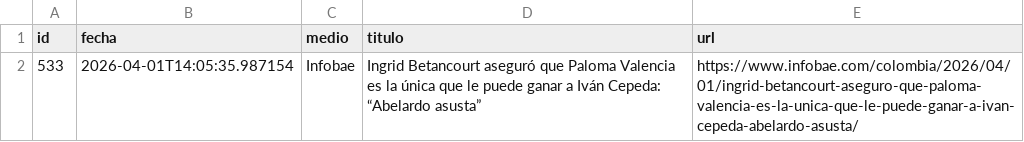
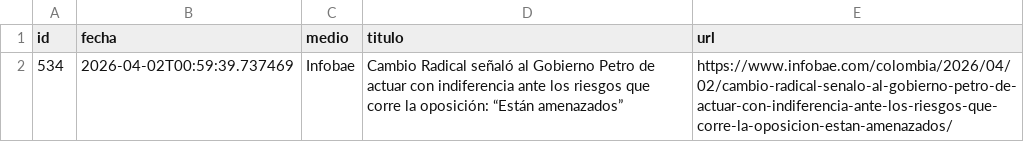
Before and after one commit to ElvisChatzky/BusProyect, a CSV file: data/hoy.csv, drawn as a sheet.

```diff
--- a/data/hoy.csv
+++ b/data/hoy.csv
@@ -1,2 +1,2 @@
 id,fecha,medio,titulo,url
-533,2026-04-01T14:05:35.987154,Infobae,Ingrid Betancourt aseguró que Paloma Valencia es la única que le puede ganar a Iván Cepeda: “Abelardo asusta”,https://www.infobae.com/colombia/2026/04/01/ingrid-betancourt-aseguro-que-paloma-valencia-es-la-unica-que-le-puede-ganar-a-ivan-cepeda-abelardo-asusta/
+534,2026-04-02T00:59:39.737469,Infobae,Cambio Radical señaló al Gobierno Petro de actuar con indiferencia ante los riesgos que corre la oposición: “Están amenazados”,https://www.infobae.com/colombia/2026/04/02/cambio-radical-senalo-al-gobierno-petro-de-actuar-con-indiferencia-ante-los-riesgos-que-corre-la-oposicion-estan-amenazados/
```
Also changed, not shown: data/historico.csv, 1 other file.
